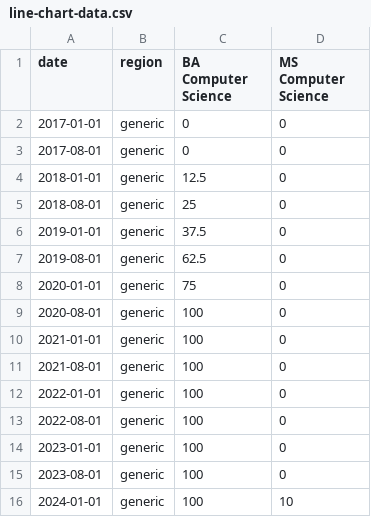
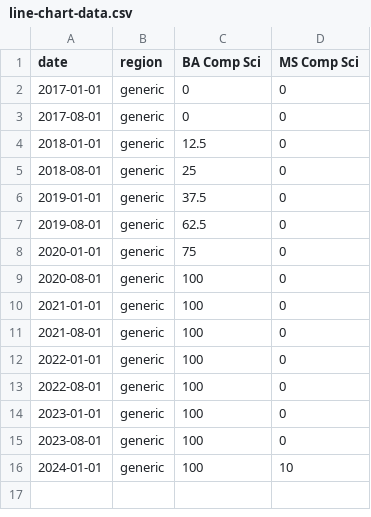
Before and after one commit to KaileyCozart/KaileyCozart.github.io, a CSV file: line-chart-data.csv, drawn as a sheet.

```diff
--- a/line-chart-data.csv
+++ b/line-chart-data.csv
@@ -1,2 +1,2 @@
-date,region,BA Computer Science,MS Computer Science
+date,region,BA Comp Sci,MS Comp Sci
 2017-01-01,generic,0,0
```
Also changed, not shown: bubble-chart-data.csv, 2 other files.
